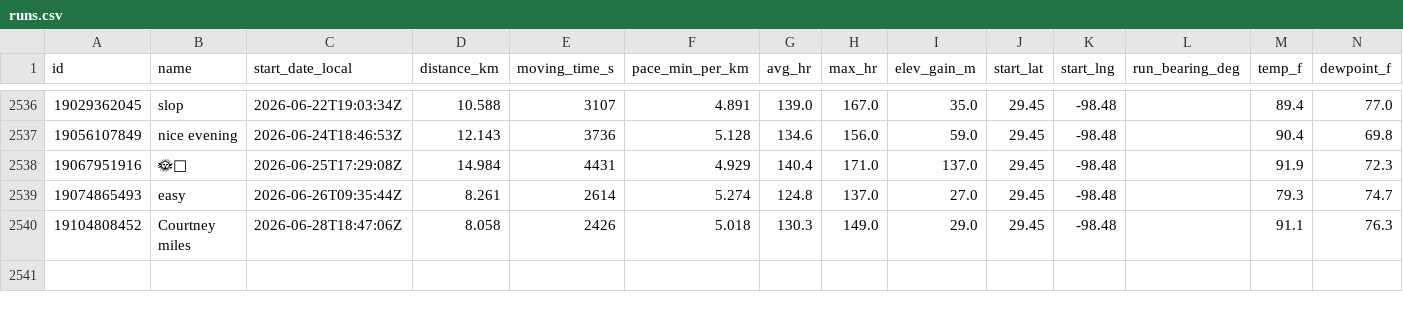
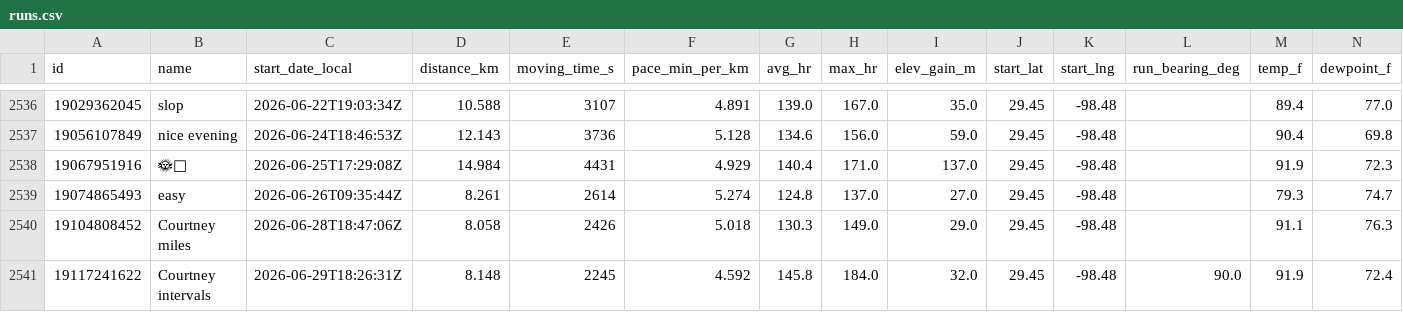
Before and after one commit to sunsetexplore/fitness-dashboard, a CSV file: runs.csv, drawn as a sheet; only a part is shown, gaps mark what is left out; rows hold the shown columns only; the diff names each change by its address in the sheet, - before the commit and + after, or states it on an @@ line.

```diff
--- a/runs.csv
+++ b/runs.csv
+row 2541: 19117241622 | Courtney intervals | 2026-06-29T18:26:31Z | 8.148 | 2245 | 4.592 | 145.8 | 184.0 | 32.0 | 29.45 | -98.48 | 90.0 | 91.9 | 72.4
```
Also changed, not shown: 1 other file.
